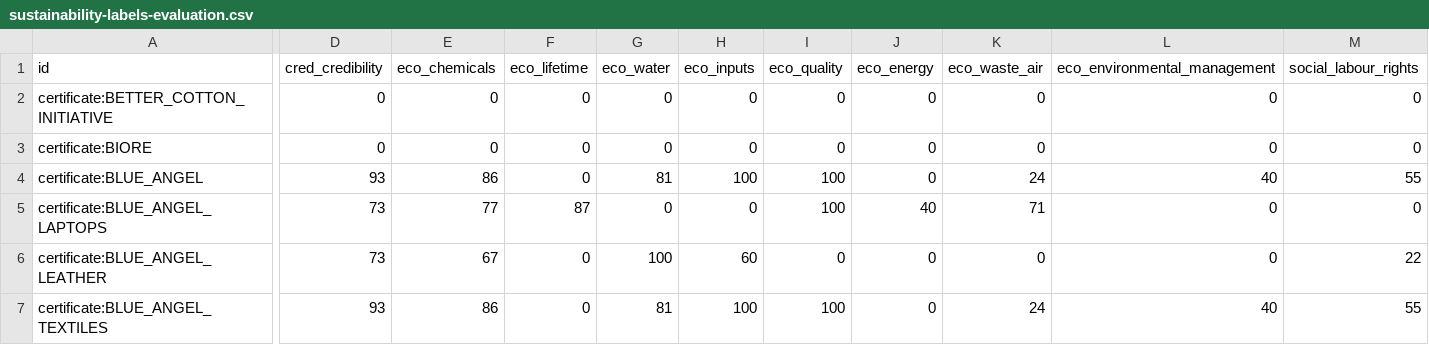
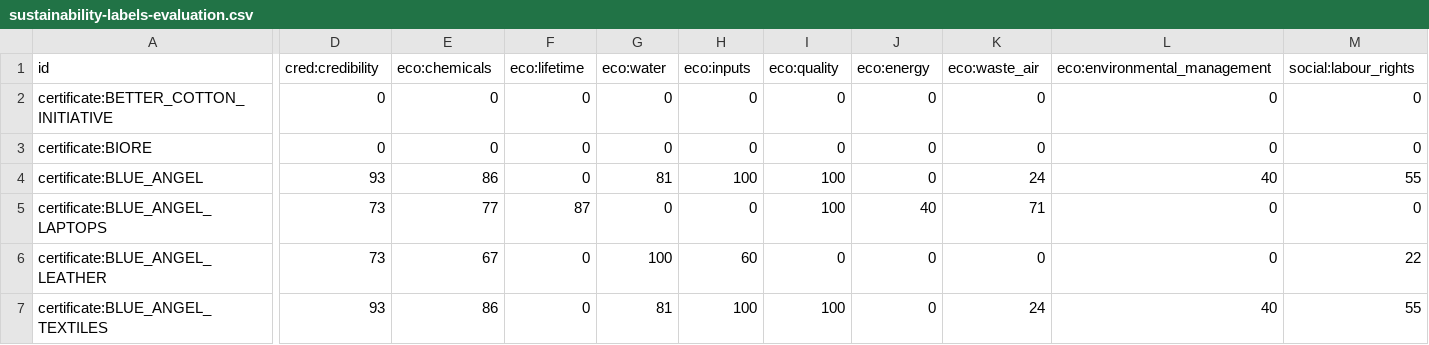
Before and after one commit to calgo-lab/green-db, a CSV file: core/core/sustainability_labels/sustainability-labels-evaluation.csv, drawn as a sheet; only a part is shown, gaps mark what is left out; the diff covers the shown part only; the diff names each change by its address in the sheet, - before the commit and + after, or states it on an @@ line.

Commit message:
we should not change this file since it is from ecosia

```diff
--- a/core/core/sustainability_labels/sustainability-labels-evaluation.csv
+++ b/core/core/sustainability_labels/sustainability-labels-evaluation.csv
-D1: cred_credibility
+D1: cred:credibility
-E1: eco_chemicals
+E1: eco:chemicals
-F1: eco_lifetime
+F1: eco:lifetime
-G1: eco_water
+G1: eco:water
-H1: eco_inputs
+H1: eco:inputs
-I1: eco_quality
+I1: eco:quality
-J1: eco_energy
+J1: eco:energy
-K1: eco_waste_air
+K1: eco:waste_air
-L1: eco_environmental_management
+L1: eco:environmental_management
-M1: social_labour_rights
+M1: social:labour_rights
```
Also changed, not shown: 4 edited cells elsewhere in this file.
